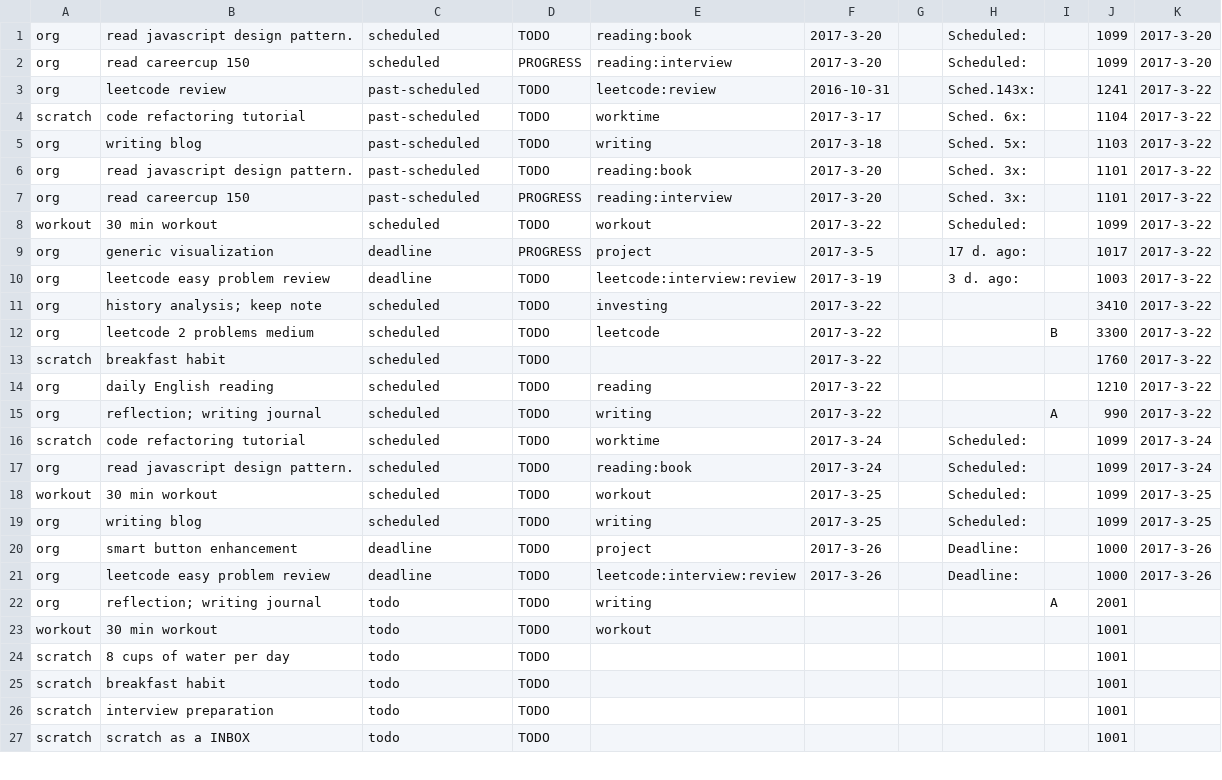
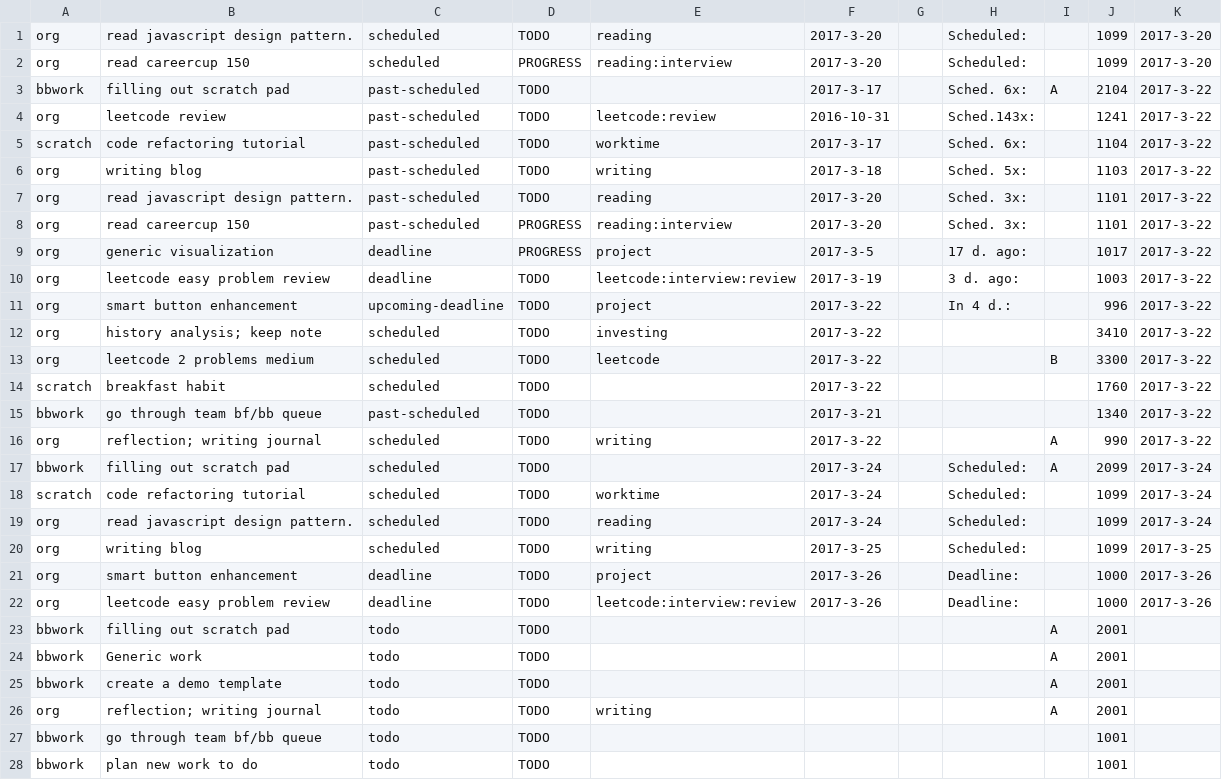
Before and after one commit to ggppwx/note, a CSV file: csv/agenda.csv, drawn as a sheet; only a part is shown; the shorter side is filled out with more unchanged rows; the diff covers the shown part only.

Commit message:
force push file csv/*

```diff
--- a/csv/agenda.csv
+++ b/csv/agenda.csv
@@ -1,3 +1,4 @@
-org,read javascript design pattern.,scheduled,TODO,reading:book,2017-3-20,,Scheduled:,,1099,2017-3-20
+org,read javascript design pattern.,scheduled,TODO,reading,2017-3-20,,Scheduled:,,1099,2017-3-20
 org,read careercup 150,scheduled,PROGRESS,reading:interview,2017-3-20,,Scheduled:,,1099,2017-3-20
+bbwork,filling out scratch pad,past-scheduled,TODO,,2017-3-17,,Sched. 6x:,A,2104,2017-3-22
 org,leetcode review,past-scheduled,TODO,leetcode:review,2016-10-31,,Sched.143x:,,1241,2017-3-22
@@ -5,7 +6,7 @@ scratch,code refactoring tutorial,past-scheduled,TODO,worktime,2017-3-17,,Sched.
 org,writing blog,past-scheduled,TODO,writing,2017-3-18,,Sched. 5x:,,1103,2017-3-22
-org,read javascript design pattern.,past-scheduled,TODO,reading:book,2017-3-20,,Sched. 3x:,,1101,2017-3-22
+org,read javascript design pattern.,past-scheduled,TODO,reading,2017-3-20,,Sched. 3x:,,1101,2017-3-22
 org,read careercup 150,past-scheduled,PROGRESS,reading:interview,2017-3-20,,Sched. 3x:,,1101,2017-3-22
-workout,30 min workout,scheduled,TODO,workout,2017-3-22,,Scheduled:,,1099,2017-3-22
 org,generic visualization,deadline,PROGRESS,project,2017-3-5,,17 d. ago:,,1017,2017-3-22
 org,leetcode easy problem review,deadline,TODO,leetcode:interview:review,2017-3-19,,3 d. ago:,,1003,2017-3-22
+org,smart button enhancement,upcoming-deadline,TODO,project,2017-3-22,,In   4 d.:,,996,2017-3-22
 org,history analysis; keep note,scheduled,TODO,investing,2017-3-22,,,,3410,2017-3-22
@@ -13,7 +14,7 @@ org,leetcode 2 problems medium,scheduled,TODO,leetcode,2017-3-22,,,B,3300,2017-3
 scratch,breakfast habit,scheduled,TODO,,2017-3-22,,,,1760,2017-3-22
-org,daily English reading,scheduled,TODO,reading,2017-3-22,,,,1210,2017-3-22
+bbwork,go through team bf/bb queue,past-scheduled,TODO,,2017-3-21,,,,1340,2017-3-22
 org,reflection; writing journal,scheduled,TODO,writing,2017-3-22,,,A,990,2017-3-22
+bbwork,filling out scratch pad,scheduled,TODO,,2017-3-24,,Scheduled:,A,2099,2017-3-24
 scratch,code refactoring tutorial,scheduled,TODO,worktime,2017-3-24,,Scheduled:,,1099,2017-3-24
-org,read javascript design pattern.,scheduled,TODO,reading:book,2017-3-24,,Scheduled:,,1099,2017-3-24
-workout,30 min workout,scheduled,TODO,workout,2017-3-25,,Scheduled:,,1099,2017-3-25
+org,read javascript design pattern.,scheduled,TODO,reading,2017-3-24,,Scheduled:,,1099,2017-3-24
 org,writing blog,scheduled,TODO,writing,2017-3-25,,Scheduled:,,1099,2017-3-25
@@ -21,3 +22,7 @@ org,smart button enhancement,deadline,TODO,project,2017-3-26,,Deadline:,,1000,20
 org,leetcode easy problem review,deadline,TODO,leetcode:interview:review,2017-3-26,,Deadline:,,1000,2017-3-26
+bbwork,filling out scratch pad,todo,TODO,,,,,A,2001,
+bbwork,Generic work,todo,TODO,,,,,A,2001,
+bbwork,create a demo template,todo,TODO,,,,,A,2001,
 org,reflection; writing journal,todo,TODO,writing,,,,A,2001,
-workout,30 min workout,todo,TODO,workout,,,,,1001,
+bbwork,go through team bf/bb queue,todo,TODO,,,,,,1001,
+bbwork,plan new work to do,todo,TODO,,,,,,1001,
```
Also changed, not shown: 9 added rows, 1 removed row and 4 edited cells elsewhere in this file.
